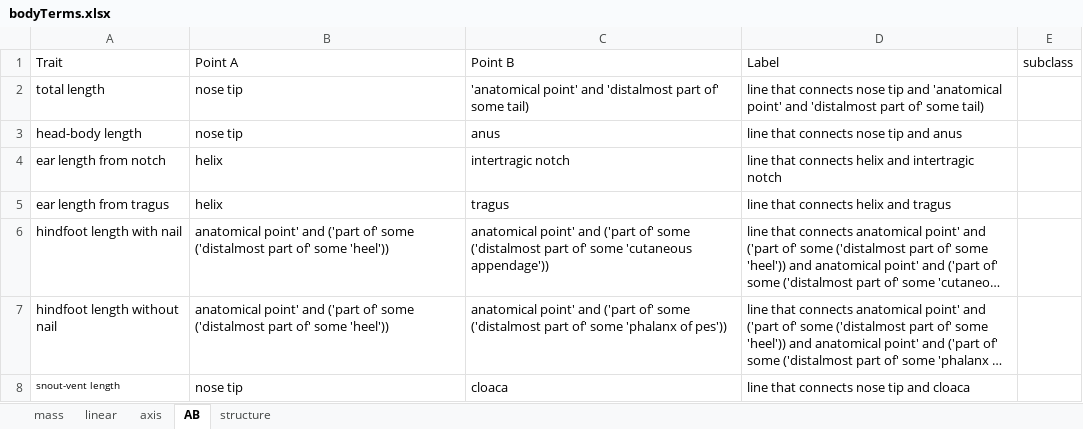
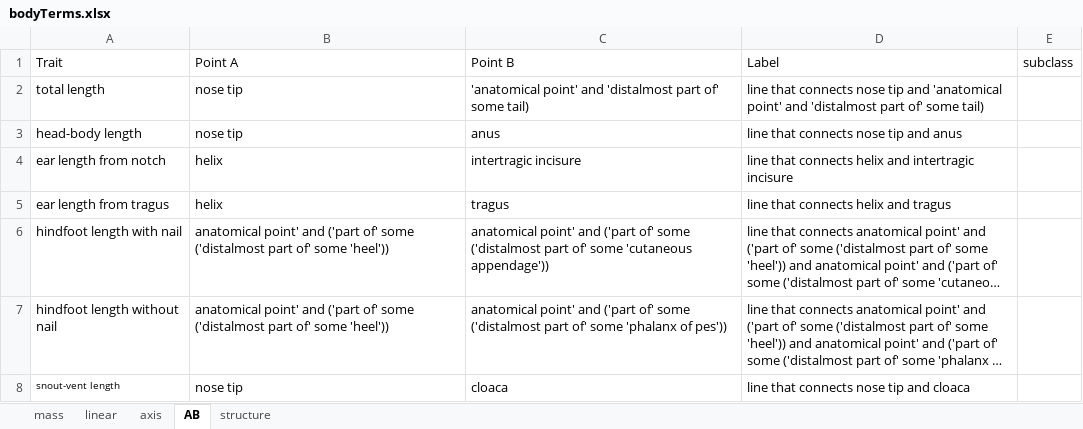
Before and after one commit to futres/fovt, an Excel workbook: terms/bodyTerms.xlsx, sheet AB, drawn as a sheet; long unchanged cells end in …; values as stored, in another font and other column widths than the file's, no borders; the diff names each change by its address in the sheet, - before the commit and + after, or states it on an @@ line.

```diff
--- a/terms/bodyTerms.xlsx (sheet AB)
+++ b/terms/bodyTerms.xlsx (sheet AB)
-C4: intertragic notch
+C4: intertragic incisure
-D4: …and intertragic notch
+D4: …and intertragic incisure
```
Also changed, not shown: sheet structure, terms/calcaneusTerms.xlsx, terms/femurTerms.xlsx, 10 other files.
